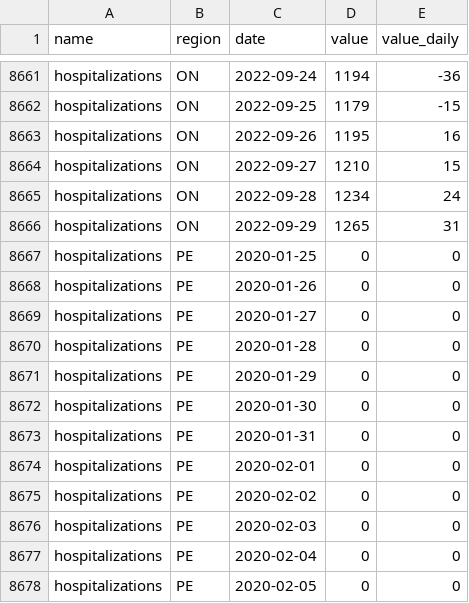
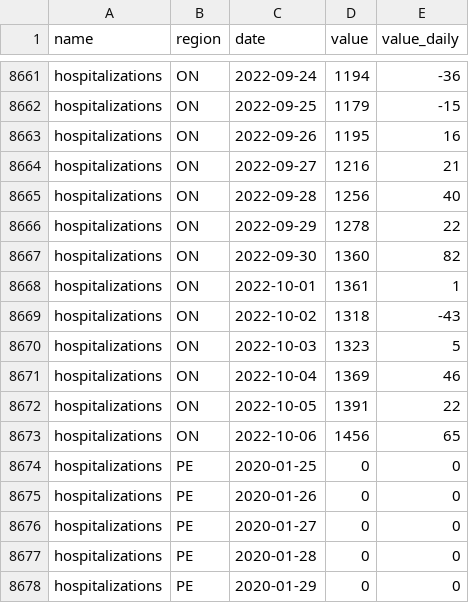
Before and after one commit to ccodwg/CovidTimelineCanada, a CSV file: data/pt/hospitalizations_pt.csv, drawn as a sheet; only a part is shown, gaps mark what is left out; the shorter side is filled out with more unchanged rows.

Commit message:
Update data: 2022-10-06 14:07 EDT

```diff
--- a/data/pt/hospitalizations_pt.csv
+++ b/data/pt/hospitalizations_pt.csv
@@ -8663,5 +8663,12 @@
 "hospitalizations","ON","2022-09-26",1195,16
-"hospitalizations","ON","2022-09-27",1210,15
-"hospitalizations","ON","2022-09-28",1234,24
-"hospitalizations","ON","2022-09-29",1265,31
+"hospitalizations","ON","2022-09-27",1216,21
+"hospitalizations","ON","2022-09-28",1256,40
+"hospitalizations","ON","2022-09-29",1278,22
+"hospitalizations","ON","2022-09-30",1360,82
+"hospitalizations","ON","2022-10-01",1361,1
+"hospitalizations","ON","2022-10-02",1318,-43
+"hospitalizations","ON","2022-10-03",1323,5
+"hospitalizations","ON","2022-10-04",1369,46
+"hospitalizations","ON","2022-10-05",1391,22
+"hospitalizations","ON","2022-10-06",1456,65
 "hospitalizations","PE","2020-01-25",0,0
```
Also changed, not shown: data/pt/cases_pt.csv, data/pt/deaths_pt.csv, 24 other files.
